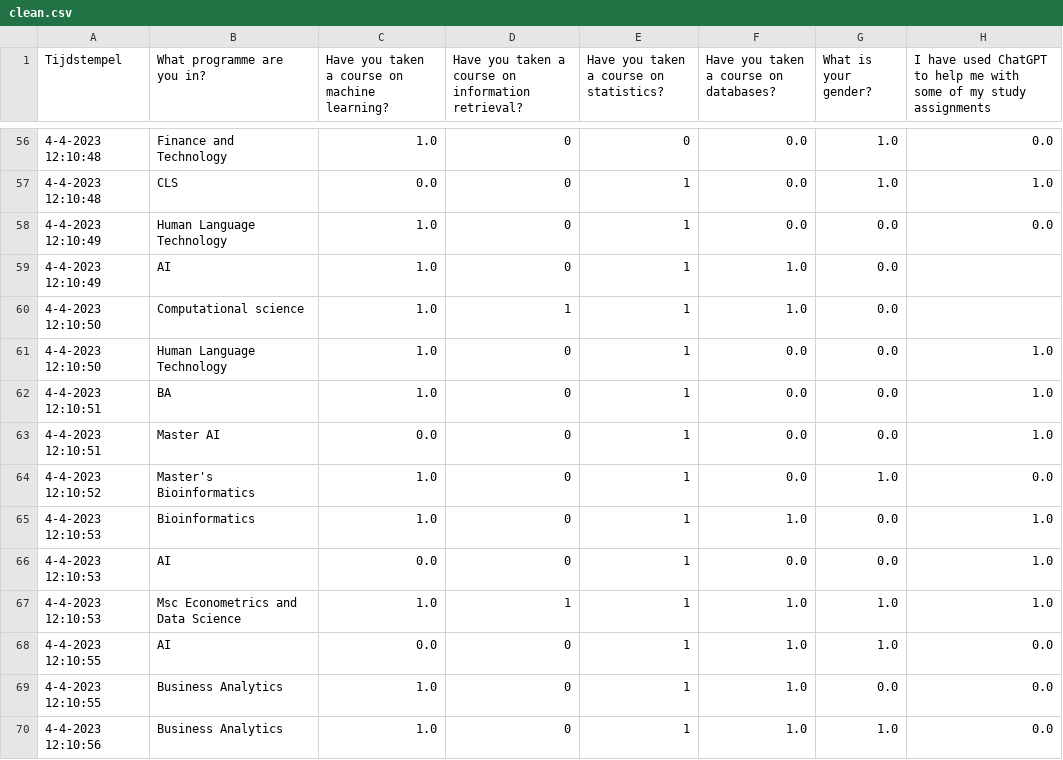
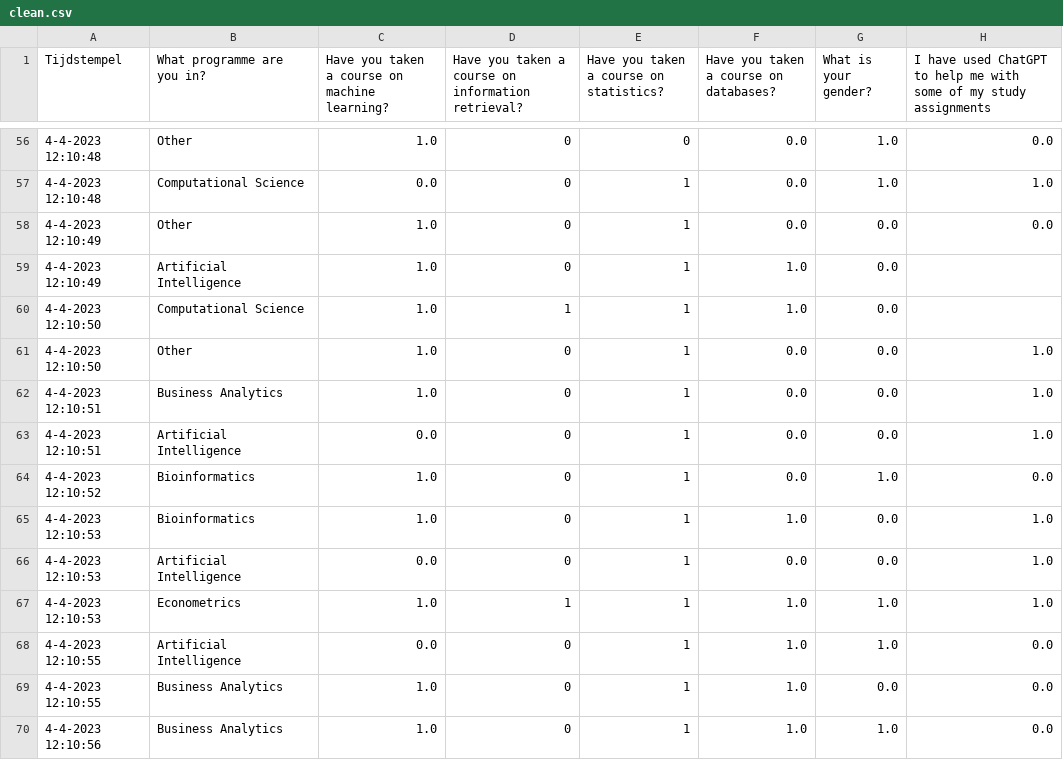
Before and after one commit to koensmallegange/DataMining, a CSV file: code en data/clean.csv, drawn as a sheet; only a part is shown, gaps mark what is left out; the diff covers the shown part only; the diff names each change by its address in the sheet, - before the commit and + after, or states it on an @@ line.

```diff
--- a/code en data/clean.csv
+++ b/code en data/clean.csv
-B56 (What programme are you in?): Finance and Technology
+B56 (What programme are you in?): Other
-B57 (What programme are you in?): CLS
+B57 (What programme are you in?): Computational Science
-B58 (What programme are you in?): Human Language Technology
+B58 (What programme are you in?): Other
-B59 (What programme are you in?): AI
+B59 (What programme are you in?): Artificial Intelligence
-B60 (What programme are you in?): Computational science
+B60 (What programme are you in?): Computational Science
-B61 (What programme are you in?): Human Language Technology
+B61 (What programme are you in?): Other
-B62 (What programme are you in?): BA
+B62 (What programme are you in?): Business Analytics
-B63 (What programme are you in?): Master AI
+B63 (What programme are you in?): Artificial Intelligence
-B64 (What programme are you in?): Master's Bioinformatics
+B64 (What programme are you in?): Bioinformatics
-B66 (What programme are you in?): AI
+B66 (What programme are you in?): Artificial Intelligence
-B67 (What programme are you in?): Msc Econometrics and Data Science
+B67 (What programme are you in?): Econometrics
-B68 (What programme are you in?): AI
+B68 (What programme are you in?): Artificial Intelligence
```
Also changed, not shown: 186 edited cells elsewhere in this file, 8 other files.
